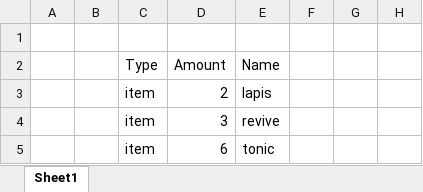
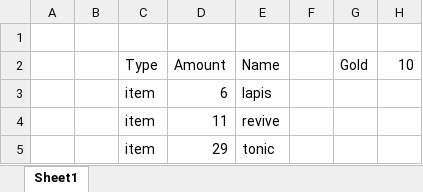
Before and after one commit to dadn2002/Chrono-Trigger-Based-RPG, an Excel workbook: Inventory.xlsx, sheet Sheet1, drawn as a sheet; values as stored, in another font and other column widths than the file's, no borders; the diff names each change by its address in the sheet, - before the commit and + after, or states it on an @@ line.

```diff
--- a/Inventory.xlsx (sheet Sheet1)
+++ b/Inventory.xlsx (sheet Sheet1)
-G2: (empty)
+G2: Gold
-H2: (empty)
+H2: 10
-D3 (Amount): 2
+D3 (Amount): 6
-D4 (Amount): 3
+D4 (Amount): 11
-D5 (Amount): 6
+D5 (Amount): 29
```
Also changed, not shown: Characters.xlsx, Enemies.xlsx, 3 other files.
